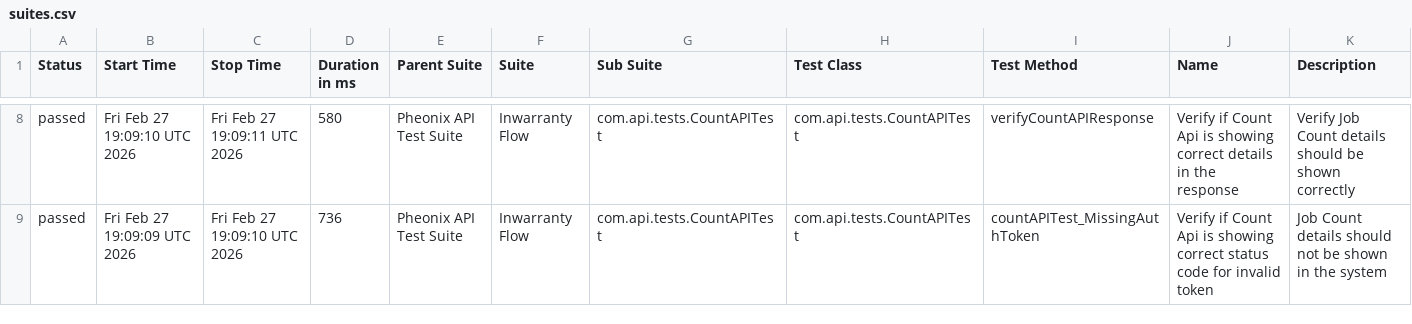
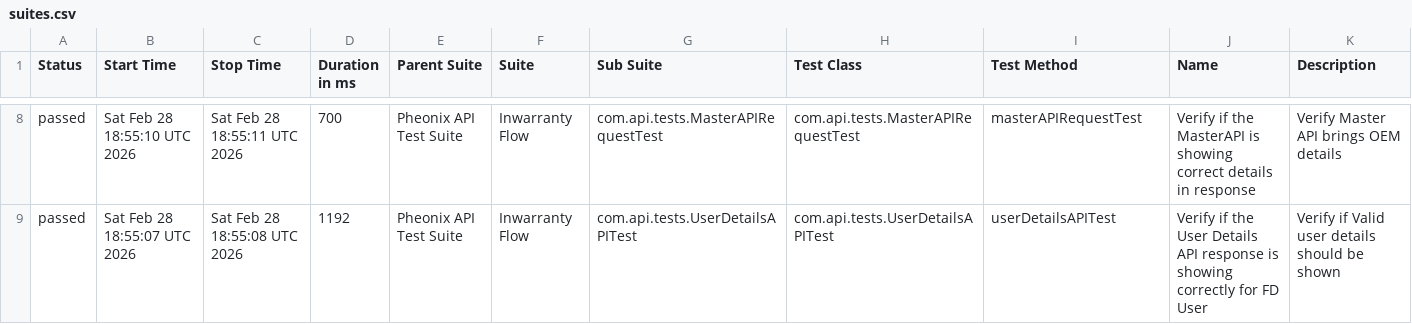
Before and after one commit to AnantKinlekar/PheonixTestAutomationFramework, a CSV file: data/suites.csv, drawn as a sheet; only a part is shown, gaps mark what is left out; the diff covers the shown part only.

```diff
--- a/data/suites.csv
+++ b/data/suites.csv
@@ -8,2 +8,2 @@
-"passed","Fri Feb 27 19:09:10 UTC 2026","Fri Feb 27 19:09:11 UTC 2026","580","Pheonix API Test Suite","Inwarranty Flow","com.api.tests.CountAPITest","com.api.tests.CountAPITest","verifyCountAPIResponse","Verify if Count Api is showing correct details in the response","Verify Job Count details should be shown correctly"
-"passed","Fri Feb 27 19:09:09 UTC 2026","Fri Feb 27 19:09:10 UTC 2026","736","Pheonix API Test Suite","Inwarranty Flow","com.api.tests.CountAPITest","com.api.tests.CountAPITest","countAPITest_MissingAuthToken","Verify if Count Api is showing correct status code for invalid token","Job Count details should not be shown in the system"
+"passed","Sat Feb 28 18:55:10 UTC 2026","Sat Feb 28 18:55:11 UTC 2026","700","Pheonix API Test Suite","Inwarranty Flow","com.api.tests.MasterAPIRequestTest","com.api.tests.MasterAPIRequestTest","masterAPIRequestTest","Verify if the MasterAPI is showing correct details in response","Verify Master API brings OEM details"
+"passed","Sat Feb 28 18:55:07 UTC 2026","Sat Feb 28 18:55:08 UTC 2026","1192","Pheonix API Test Suite","Inwarranty Flow","com.api.tests.UserDetailsAPITest","com.api.tests.UserDetailsAPITest","userDetailsAPITest","Verify if the User Details API response is showing correctly for FD User","Verify if Valid user details should be shown"
```
Also changed, not shown: 1 added row, 1 removed row and 25 edited cells elsewhere in this file, data/behaviors.csv, 52 other files.
